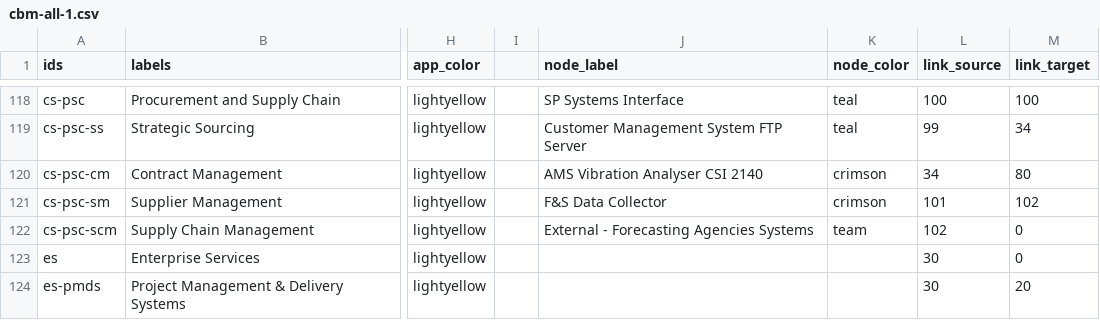
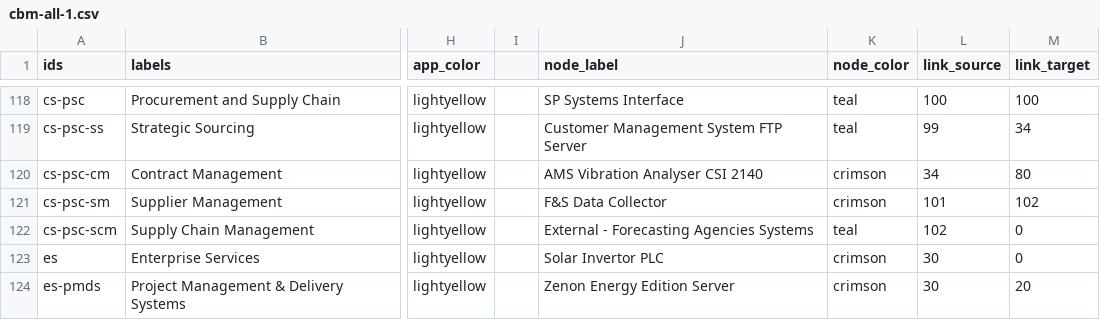
Before and after one commit to nbhogal/testJson, a CSV file: cbm-all-1.csv, drawn as a sheet; only a part is shown, gaps mark what is left out; the diff covers the shown part only; the diff names each change by its address in the sheet, - before the commit and + after, or states it on an @@ line.

Commit message:
Add files via upload

```diff
--- a/cbm-all-1.csv
+++ b/cbm-all-1.csv
-K122 (node_color): team
+K122 (node_color): teal
-J123 (node_label): (empty)
+J123 (node_label): Solar Invertor PLC
-K123:K124 (node_color): (empty)
+K123:K124 (node_color): crimson
-J124 (node_label): (empty)
+J124 (node_label): Zenon Energy Edition Server
```
Also changed, not shown: 27 edited cells elsewhere in this file.
